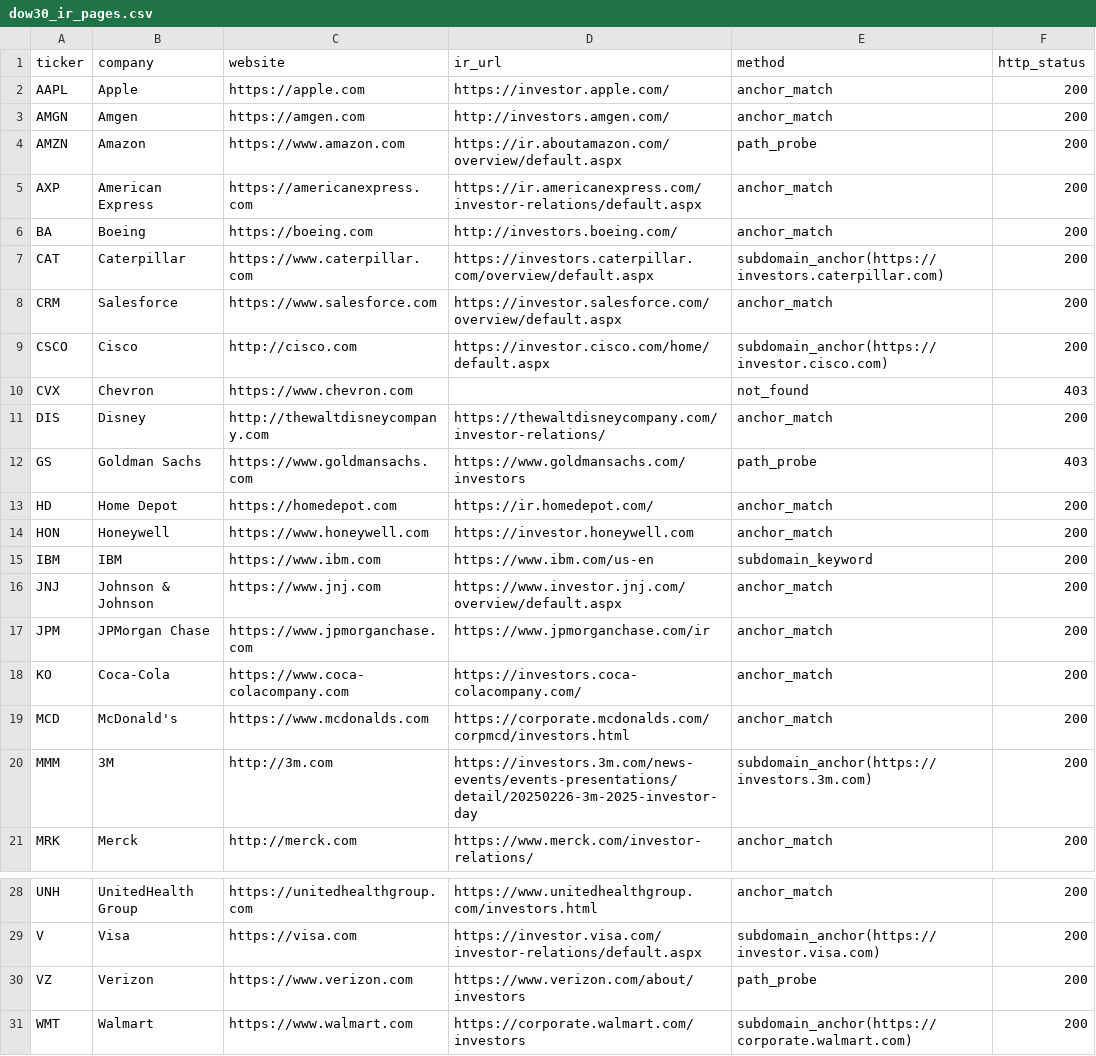
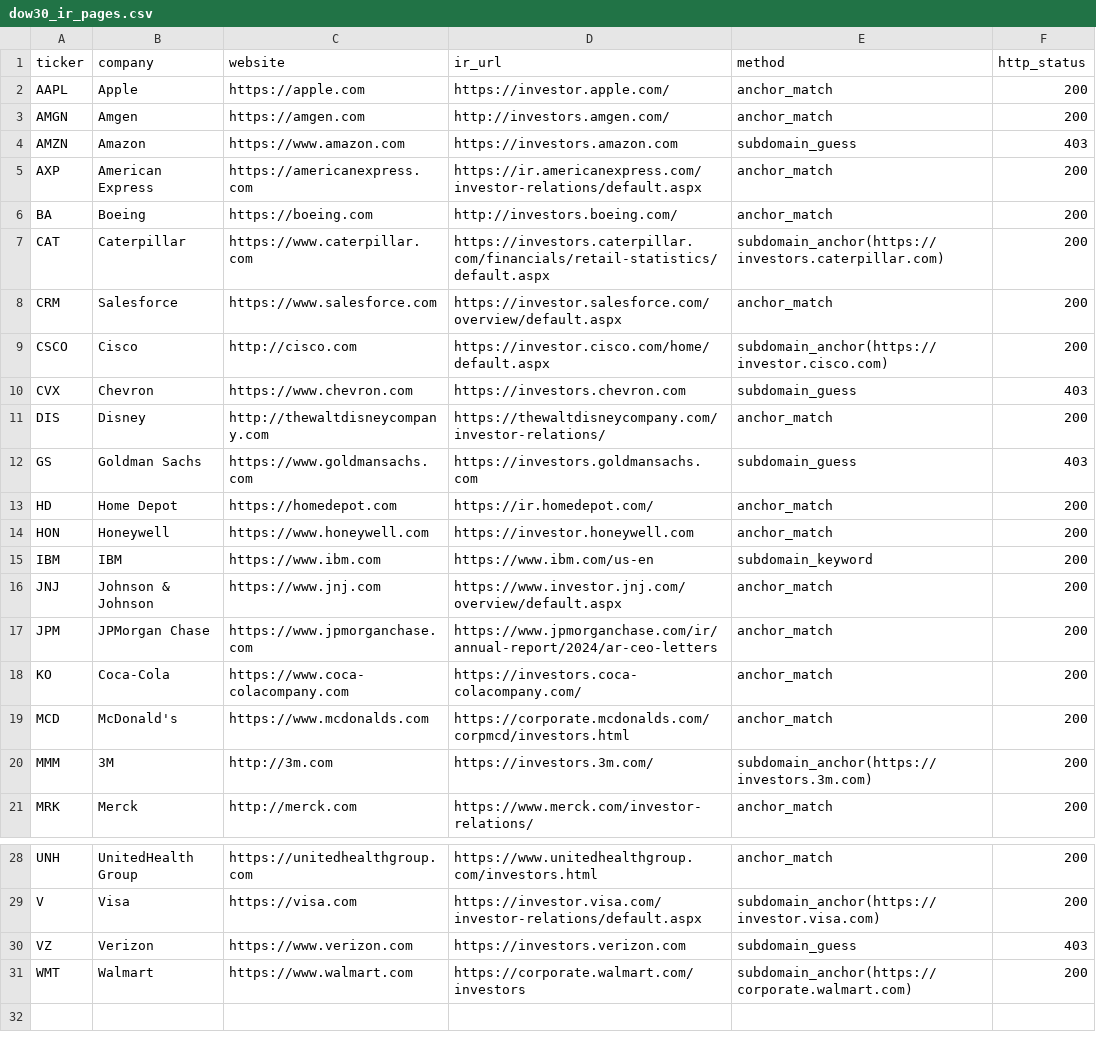
Before and after one commit to Team-01-DAMG-7245/Automated-Dow30-Quarterly-Earnings-Pipeline, a CSV file: data/reference/dow30_ir_pages.csv, drawn as a sheet; only a part is shown, gaps mark what is left out.

```diff
--- a/data/reference/dow30_ir_pages.csv
+++ b/data/reference/dow30_ir_pages.csv
@@ -3,11 +3,11 @@ AAPL,Apple,https://apple.com,https://investor.apple.com/,anchor_match,200
 AMGN,Amgen,https://amgen.com,http://investors.amgen.com/,anchor_match,200
-AMZN,Amazon,https://www.amazon.com,https://ir.aboutamazon.com/overview/default.aspx,path_probe,200
+AMZN,Amazon,https://www.amazon.com,https://investors.amazon.com,subdomain_guess,403
 AXP,American Express,https://americanexpress.com,https://ir.americanexpress.com/investor-relations/default.aspx,anchor_match,200
 BA,Boeing,https://boeing.com,http://investors.boeing.com/,anchor_match,200
-CAT,Caterpillar,https://www.caterpillar.com,https://investors.caterpillar.com/overview/default.aspx,subdomain_anchor(https://investors.caterpillar.com),200
+CAT,Caterpillar,https://www.caterpillar.com,https://investors.caterpillar.com/financials/retail-statistics/default.aspx,subdomain_anchor(https://investors.caterpillar.com),200
 CRM,Salesforce,https://www.salesforce.com,https://investor.salesforce.com/overview/default.aspx,anchor_match,200
 CSCO,Cisco,http://cisco.com,https://investor.cisco.com/home/default.aspx,subdomain_anchor(https://investor.cisco.com),200
-CVX,Chevron,https://www.chevron.com,,not_found,403
+CVX,Chevron,https://www.chevron.com,https://investors.chevron.com,subdomain_guess,403
 DIS,Disney,http://thewaltdisneycompany.com,https://thewaltdisneycompany.com/investor-relations/,anchor_match,200
-GS,Goldman Sachs,https://www.goldmansachs.com,https://www.goldmansachs.com/investors,path_probe,403
+GS,Goldman Sachs,https://www.goldmansachs.com,https://investors.goldmansachs.com,subdomain_guess,403
 HD,Home Depot,https://homedepot.com,https://ir.homedepot.com/,anchor_match,200
@@ -16,6 +16,6 @@ IBM,IBM,https://www.ibm.com,https://www.ibm.com/us-en,subdomain_keyword,200
 JNJ,Johnson & Johnson,https://www.jnj.com,https://www.investor.jnj.com/overview/default.aspx,anchor_match,200
-JPM,JPMorgan Chase,https://www.jpmorganchase.com,https://www.jpmorganchase.com/ir,anchor_match,200
+JPM,JPMorgan Chase,https://www.jpmorganchase.com,https://www.jpmorganchase.com/ir/annual-report/2024/ar-ceo-letters,anchor_match,200
 KO,Coca-Cola,https://www.coca-colacompany.com,https://investors.coca-colacompany.com/,anchor_match,200
 MCD,McDonald's,https://www.mcdonalds.com,https://corporate.mcdonalds.com/corpmcd/investors.html,anchor_match,200
-MMM,3M,http://3m.com,https://investors.3m.com/news-events/events-presentations/detail/20250226-3m-2025-investor-day,subdomain_anchor(https://investors.3m.com),200
+MMM,3M,http://3m.com,https://investors.3m.com/,subdomain_anchor(https://investors.3m.com),200
 MRK,Merck,http://merck.com,https://www.merck.com/investor-relations/,anchor_match,200
@@ -29,3 +29,3 @@ UNH,UnitedHealth Group,https://unitedhealthgroup.com,https://www.unitedhealthgro
 V,Visa,https://visa.com,https://investor.visa.com/investor-relations/default.aspx,subdomain_anchor(https://investor.visa.com),200
-VZ,Verizon,https://www.verizon.com,https://www.verizon.com/about/investors,path_probe,200
+VZ,Verizon,https://www.verizon.com,https://investors.verizon.com,subdomain_guess,403
 WMT,Walmart,https://www.walmart.com,https://corporate.walmart.com/investors,subdomain_anchor(https://corporate.walmart.com),200
```
Also changed, not shown: 2 other files.
